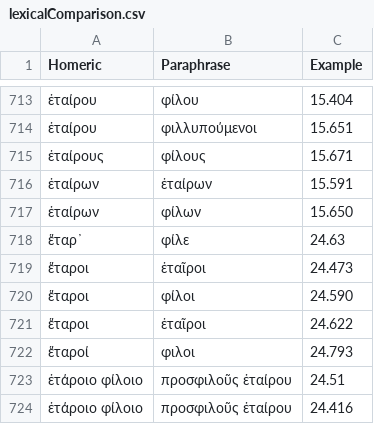
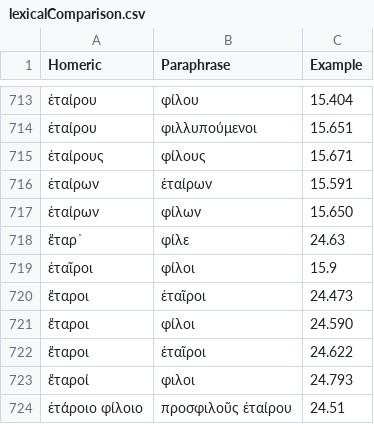
Before and after one commit to neelsmith/paraphrases, a CSV file: collections/lexicalComparison.csv, drawn as a sheet; only a part is shown, gaps mark what is left out; the shorter side is filled out with more unchanged rows; the diff names each change by its address in the sheet, - before the commit and + after, or states it on an @@ line.

Commit message:
Update lexicalComparison.csv

```diff
--- a/collections/lexicalComparison.csv
+++ b/collections/lexicalComparison.csv
+row 719: ἑταῖροι | φίλοι | 15.9
```
